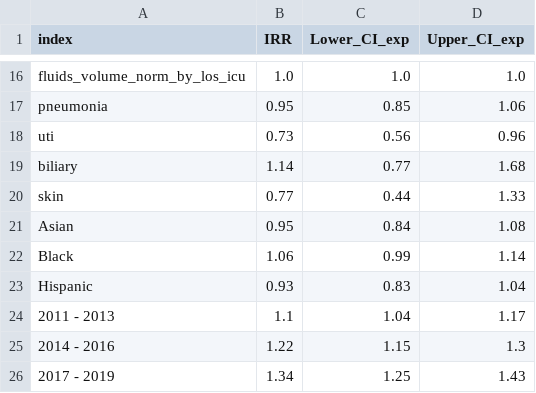
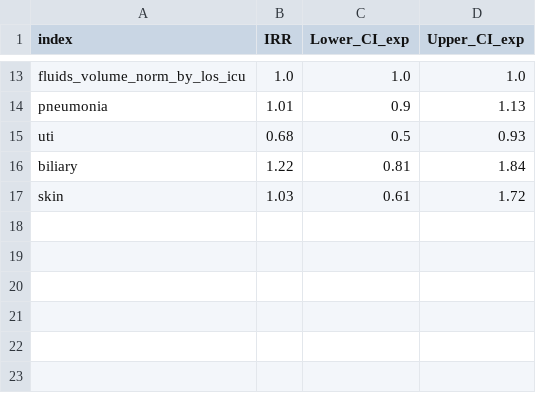
Before and after one commit to joamats/mit-lactate, a CSV file: results/neg_bin_reg/negbin_exponentiated_CI_results_subset.csv, drawn as a sheet; only a part is shown, gaps mark what is left out; removed rows and columns are numbered as before the commit, all else as after; the diff covers the shown part only; the diff names each change by its address in the sheet, - before the commit and + after, or states it on an @@ line.

Commit message:
Updated neg bin reg results

```diff
--- a/results/neg_bin_reg/negbin_exponentiated_CI_results_subset.csv
+++ b/results/neg_bin_reg/negbin_exponentiated_CI_results_subset.csv
-B14 (IRR): 0.95
+B14 (IRR): 1.01
-C14 (Lower_CI_exp): 0.85
+C14 (Lower_CI_exp): 0.9
-D14 (Upper_CI_exp): 1.06
+D14 (Upper_CI_exp): 1.13
-B15 (IRR): 0.73
+B15 (IRR): 0.68
-C15 (Lower_CI_exp): 0.56
+C15 (Lower_CI_exp): 0.5
-D15 (Upper_CI_exp): 0.96
+D15 (Upper_CI_exp): 0.93
-B16 (IRR): 1.14
+B16 (IRR): 1.22
-C16 (Lower_CI_exp): 0.77
+C16 (Lower_CI_exp): 0.81
-D16 (Upper_CI_exp): 1.68
+D16 (Upper_CI_exp): 1.84
-B17 (IRR): 0.77
+B17 (IRR): 1.03
-C17 (Lower_CI_exp): 0.44
+C17 (Lower_CI_exp): 0.61
-D17 (Upper_CI_exp): 1.33
+D17 (Upper_CI_exp): 1.72
-row 21: Asian | 0.95 | 0.84 | 1.08
-row 22: Black | 1.06 | 0.99 | 1.14
-row 23: Hispanic | 0.93 | 0.83 | 1.04
-row 24: 2011 - 2013 | 1.1 | 1.04 | 1.17
-row 25: 2014 - 2016 | 1.22 | 1.15 | 1.3
-row 26: 2017 - 2019 | 1.34 | 1.25 | 1.43
```
Also changed, not shown: 4 added rows, 7 removed rows and 19 edited cells elsewhere in this file, results/neg_bin_reg/negbin_vif_result_subset.csv, 2 other files.
